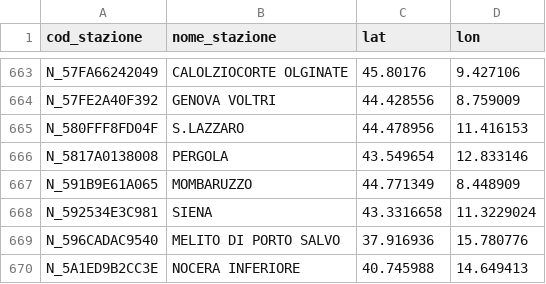
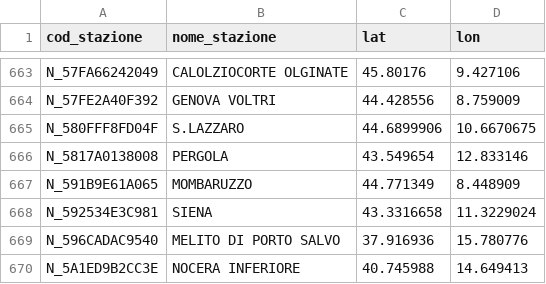
Before and after one commit to DrElegantia/trainstats-dashboard, a CSV file: stations/stations.csv, drawn as a sheet; only a part is shown, gaps mark what is left out.

Commit message:
La correzione di San Lazzaro entra anche nella cache versionata
Il ricollocamento sistemava l'anagrafica del gold a ogni ricostruzione, ma
stations/stations.csv continuava a portare la coordinata di San Lazzaro di
Savena: il dato di partenza restava sbagliato e la correzione andava rifatta
ogni notte. Ora la fonte e' giusta e il controllo non ha piu' niente da
correggere su quella riga.

```diff
--- a/stations/stations.csv
+++ b/stations/stations.csv
@@ -664,3 +664,3 @@ N_57FA66242049,CALOLZIOCORTE OLGINATE,45.80176,9.427106
 N_57FE2A40F392,GENOVA VOLTRI,44.428556,8.759009
-N_580FFF8FD04F,S.LAZZARO,44.478956,11.416153
+N_580FFF8FD04F,S.LAZZARO,44.6899906,10.6670675
 N_5817A0138008,PERGOLA,43.549654,12.833146
```
